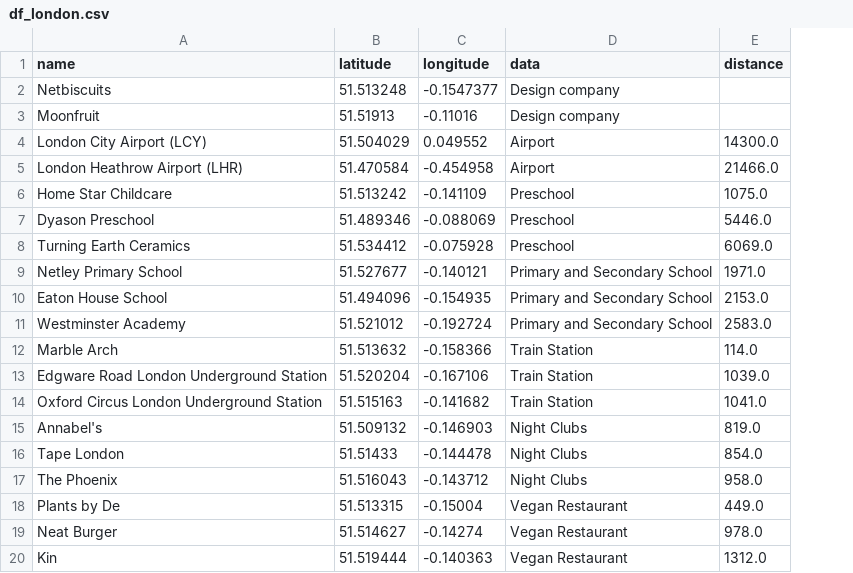
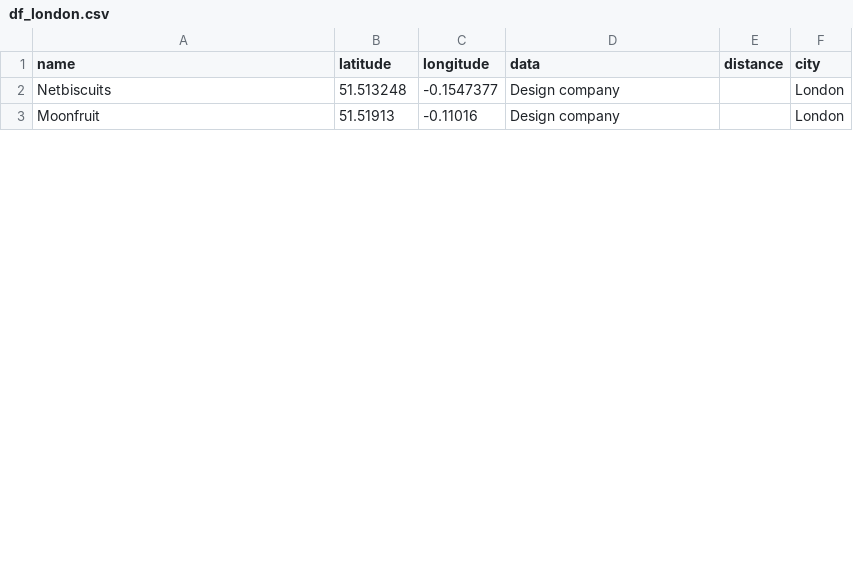
Before and after one commit to pagoba94/project3, a CSV file: dataframes/df_london.csv, drawn as a sheet; only a part is shown; removed rows and columns are numbered as before the commit, all else as after; the diff covers the shown part only; the diff names each change by its address in the sheet, - before the commit and + after, or states it on an @@ line.

```diff
--- a/dataframes/df_london.csv
+++ b/dataframes/df_london.csv
+column F (city), rows 2-3: London | London
-row 4: London City Airport (LCY) | 51.504029 | 0.049552 | Airport | 14300.0
-row 5: London Heathrow Airport (LHR) | 51.470584 | -0.454958 | Airport | 21466.0
-row 6: Home Star Childcare | 51.513242 | -0.141109 | Preschool | 1075.0
-row 7: Dyason Preschool | 51.489346 | -0.088069 | Preschool | 5446.0
-row 8: Turning Earth Ceramics | 51.534412 | -0.075928 | Preschool | 6069.0
-row 9: Netley Primary School | 51.527677 | -0.140121 | Primary and Secondary School | 1971.0
-row 10: Eaton House School | 51.494096 | -0.154935 | Primary and Secondary School | 2153.0
-row 11: Westminster Academy | 51.521012 | -0.192724 | Primary and Secondary School | 2583.0
-row 12: Marble Arch | 51.513632 | -0.158366 | Train Station | 114.0
-row 13: Edgware Road London Underground Station | 51.520204 | -0.167106 | Train Station | 1039.0
-row 14: Oxford Circus London Underground Station | 51.515163 | -0.141682 | Train Station | 1041.0
-row 15: Annabel's | 51.509132 | -0.146903 | Night Clubs | 819.0
-row 16: Tape London | 51.51433 | -0.144478 | Night Clubs | 854.0
-row 17: The Phoenix | 51.516043 | -0.143712 | Night Clubs | 958.0
-row 18: Plants by De | 51.513315 | -0.15004 | Vegan Restaurant | 449.0
-row 19: Neat Burger | 51.514627 | -0.14274 | Vegan Restaurant | 978.0
-row 20: Kin | 51.519444 | -0.140363 | Vegan Restaurant | 1312.0
```
Also changed, not shown: 1 added row and 21 removed rows elsewhere in this file, dataframes/design_coordinates.csv, dataframes/df_newyork.csv, 11 other files.
